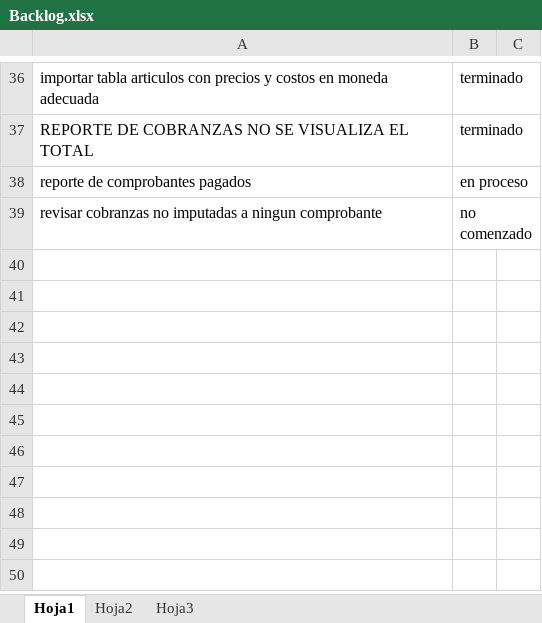
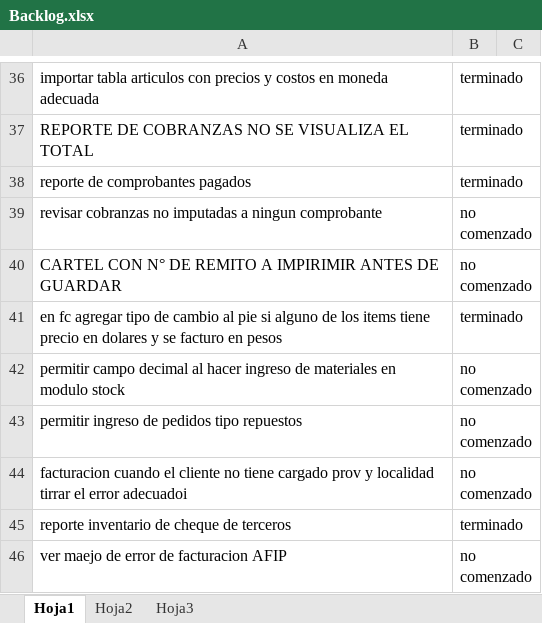
Before and after one commit to laureano23/bpApp, an Excel workbook: Backlog.xlsx, sheet Hoja1, drawn as a sheet; only a part is shown, gaps mark what is left out; values as stored, in another font and other column widths than the file's, no borders; conditional formats not drawn; the diff names each change by its address in the sheet, - before the commit and + after, or states it on an @@ line.

Commit message:
Reporte de inventario de cheques de terceros, correcion de msj de error para facturacion

```diff
--- a/Backlog.xlsx (sheet Hoja1)
+++ b/Backlog.xlsx (sheet Hoja1)
-B38: en proceso
+B38: terminado
+row 40: CARTEL CON N° DE REMITO A IMPIRIMIR ANTES DE GUARDAR | no comenzado
+row 41: en fc agregar tipo de cambio al pie si alguno de los items tiene precio en dolares y se facturo en pesos | terminado
+row 42: permitir campo decimal al hacer ingreso de materiales en modulo stock | no comenzado
+row 43: permitir ingreso de pedidos tipo repuestos | no comenzado
+row 44: facturacion cuando el cliente no tiene cargado prov y localidad tirrar el error adecuadoi | no comenzado
+row 45: reporte inventario de cheque de terceros | terminado
+row 46: ver maejo de error de facturacion AFIP | no comenzado
```
Also changed, not shown: 19 other files.
